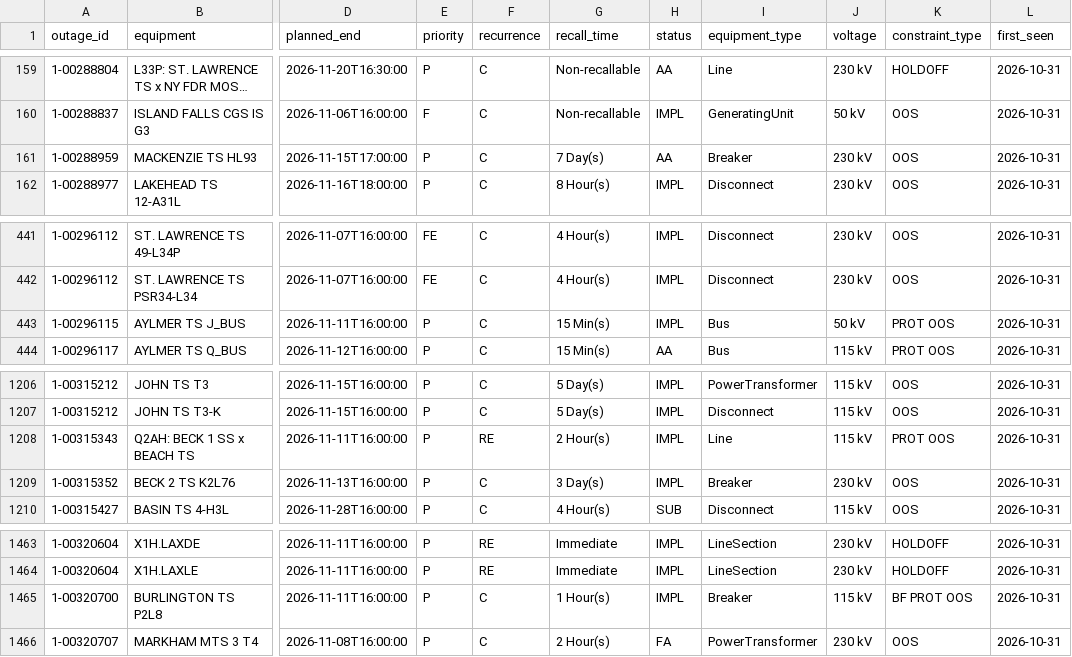
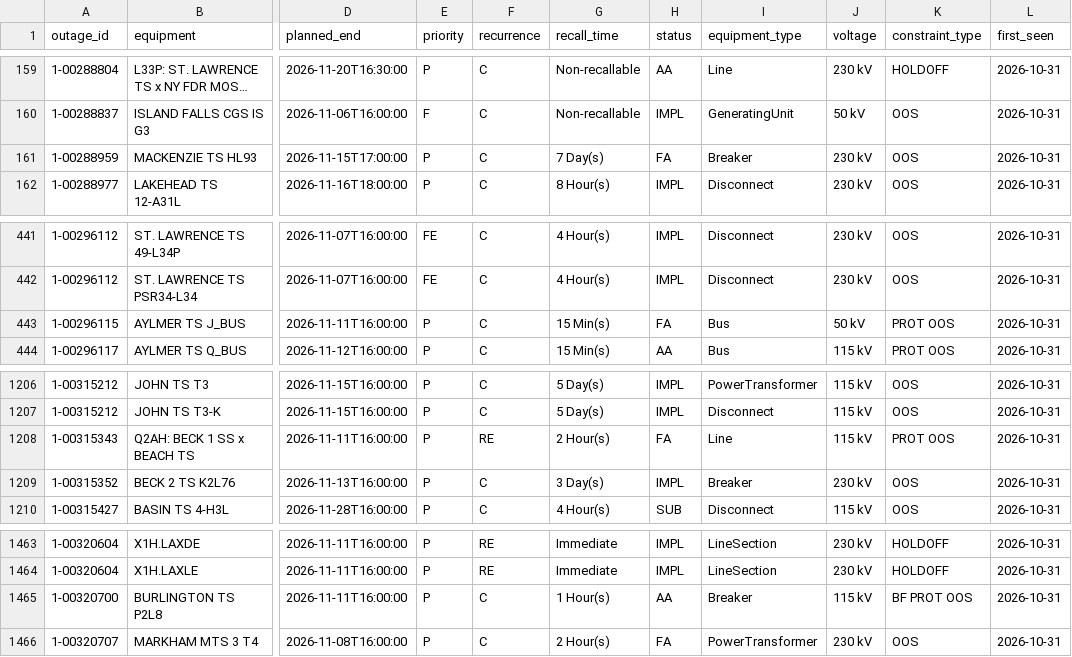
Before and after one commit to lulopdz/ontario-grid, a CSV file: data/transmission_outages.csv, drawn as a sheet; only a part is shown, gaps mark what is left out; long unchanged cells end in …; the diff covers the shown part only; the diff names each change by its address in the sheet, - before the commit and + after, or states it on an @@ line.

```diff
--- a/data/transmission_outages.csv
+++ b/data/transmission_outages.csv
-H161 (status): AA
+H161 (status): FA
-H443 (status): IMPL
+H443 (status): FA
-H1208 (status): IMPL
+H1208 (status): FA
-H1465 (status): IMPL
+H1465 (status): AA
```
Also changed, not shown: 1 added row and 36 edited cells elsewhere in this file, data/adequacy_outlook.csv, 3 other files.
